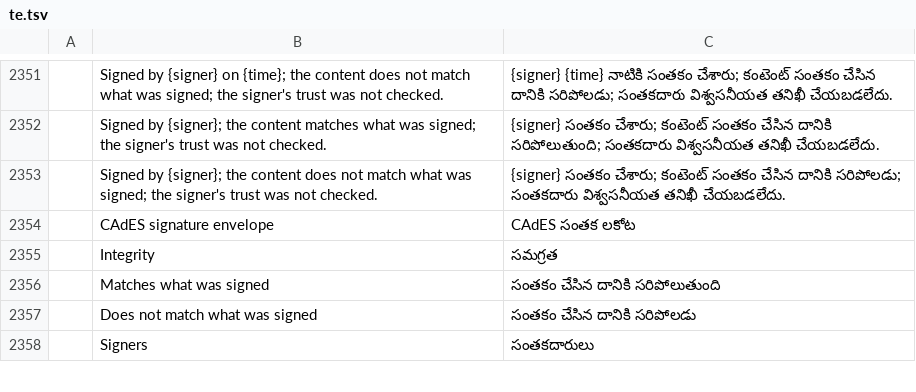
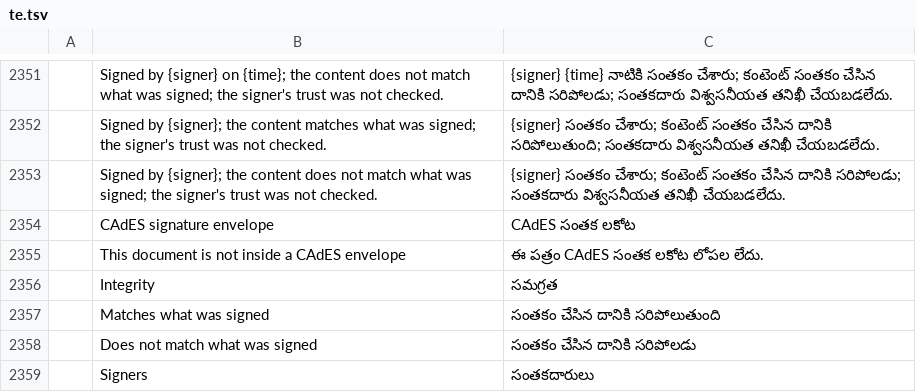
Before and after one commit to bitExploiter/pdfcraft-harmony, a TSV file: crates/ui-egui/src/i18n/te.tsv, drawn as a sheet; only a part is shown, gaps mark what is left out; the diff names each change by its address in the sheet, - before the commit and + after, or states it on an @@ line.

```diff
--- a/crates/ui-egui/src/i18n/te.tsv
+++ b/crates/ui-egui/src/i18n/te.tsv
+row 2355:  | This document is not inside a CAdES envelope | ఈ పత్రం CAdES సంతక లకోట లోపల లేదు.
```
Also changed, not shown: crates/ui-egui/src/i18n/bg.tsv, crates/ui-egui/src/i18n/el.tsv, 20 other files.
